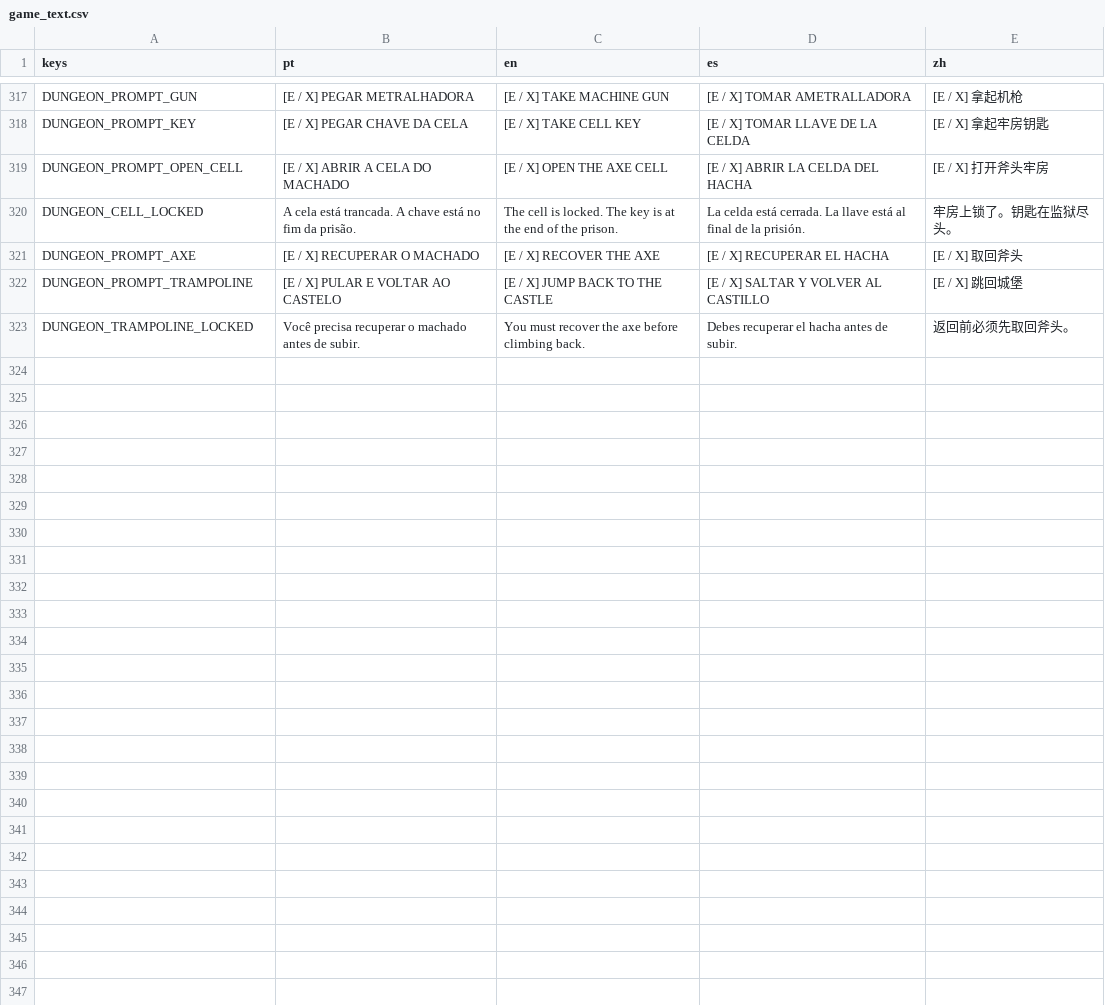
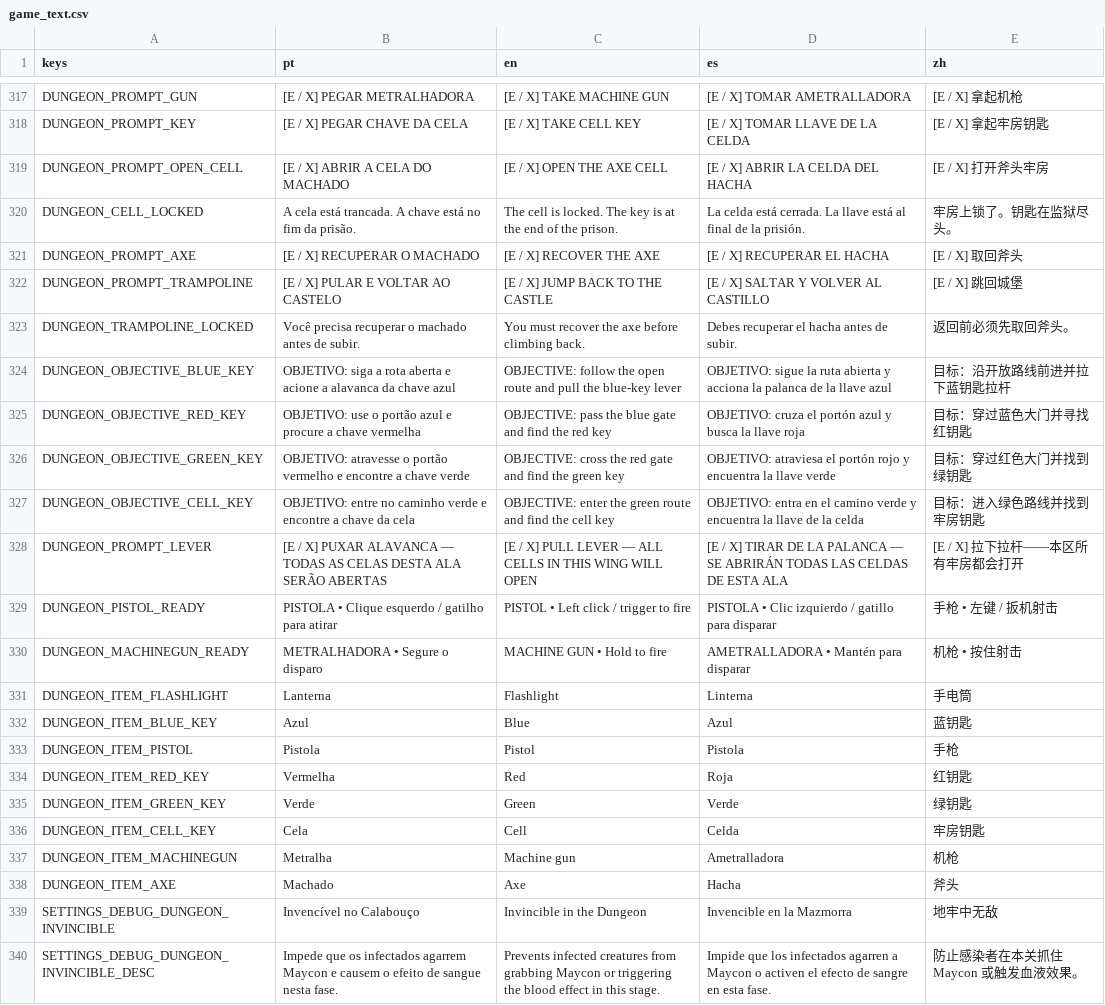
Before and after one commit to hileydson/As-Aventuras-de-Maycon-O-Resgate-do-Cabelo, a CSV file: translations/game_text.csv, drawn as a sheet; only a part is shown, gaps mark what is left out.

Commit message:
nova scene - calabouço

```diff
--- a/translations/game_text.csv
+++ b/translations/game_text.csv
@@ -355 +355,18 @@ DUNGEON_PROMPT_TRAMPOLINE,[E / X] PULAR E VOLTAR AO CASTELO,[E / X] JUMP BACK TO
 DUNGEON_TRAMPOLINE_LOCKED,Você precisa recuperar o machado antes de subir.,You must recover the axe before climbing back.,Debes recuperar el hacha antes de subir.,返回前必须先取回斧头。
+DUNGEON_OBJECTIVE_BLUE_KEY,OBJETIVO: siga a rota aberta e acione a alavanca da chave azul,OBJECTIVE: follow the open route and pull the blue-key lever,OBJETIVO: sigue la ruta abierta y acciona la palanca de la llave azul,目标：沿开放路线前进并拉下蓝钥匙拉杆
+DUNGEON_OBJECTIVE_RED_KEY,OBJETIVO: use o portão azul e procure a chave vermelha,OBJECTIVE: pass the blue gate and find the red key,OBJETIVO: cruza el portón azul y busca la llave roja,目标：穿过蓝色大门并寻找红钥匙
+DUNGEON_OBJECTIVE_GREEN_KEY,OBJETIVO: atravesse o portão vermelho e encontre a chave verde,OBJECTIVE: cross the red gate and find the green key,OBJETIVO: atraviesa el portón rojo y encuentra la llave verde,目标：穿过红色大门并找到绿钥匙
+DUNGEON_OBJECTIVE_CELL_KEY,OBJETIVO: entre no caminho verde e encontre a chave da cela,OBJECTIVE: enter the green route and find the cell key,OBJETIVO: entra en el camino verde y encuentra la llave de la celda,目标：进入绿色路线并找到牢房钥匙
+DUNGEON_PROMPT_LEVER,[E / X] PUXAR ALAVANCA — TODAS AS CELAS DESTA ALA SERÃO ABERTAS,[E / X] PULL LEVER — ALL CELLS IN THIS WING WILL OPEN,[E / X] TIRAR DE LA PALANCA — SE ABRIRÁN TODAS LAS CELDAS DE ESTA ALA,[E / X] 拉下拉杆——本区所有牢房都会打开
+DUNGEON_PISTOL_READY,PISTOLA • Clique esquerdo / gatilho para atirar,PISTOL • Left click / trigger to fire,PISTOLA • Clic izquierdo / gatillo para disparar,手枪 • 左键 / 扳机射击
+DUNGEON_MACHINEGUN_READY,METRALHADORA • Segure o disparo,MACHINE GUN • Hold to fire,AMETRALLADORA • Mantén para disparar,机枪 • 按住射击
+DUNGEON_ITEM_FLASHLIGHT,Lanterna,Flashlight,Linterna,手电筒
+DUNGEON_ITEM_BLUE_KEY,Azul,Blue,Azul,蓝钥匙
+DUNGEON_ITEM_PISTOL,Pistola,Pistol,Pistola,手枪
+DUNGEON_ITEM_RED_KEY,Vermelha,Red,Roja,红钥匙
+DUNGEON_ITEM_GREEN_KEY,Verde,Green,Verde,绿钥匙
+DUNGEON_ITEM_CELL_KEY,Cela,Cell,Celda,牢房钥匙
+DUNGEON_ITEM_MACHINEGUN,Metralha,Machine gun,Ametralladora,机枪
+DUNGEON_ITEM_AXE,Machado,Axe,Hacha,斧头
+SETTINGS_DEBUG_DUNGEON_INVINCIBLE,Invencível no Calabouço,Invincible in the Dungeon,Invencible en la Mazmorra,地牢中无敌
+SETTINGS_DEBUG_DUNGEON_INVINCIBLE_DESC,Impede que os infectados agarrem Maycon e causem o efeito de sangue nesta fase.,Prevents infected creatures from grabbing Maycon or triggering the blood effect in this stage.,Impide que los infectados agarren a Maycon o activen el efecto de sangre en esta fase.,防止感染者在本关抓住 Maycon 或触发血液效果。
```
Also changed, not shown: 47 other files.
